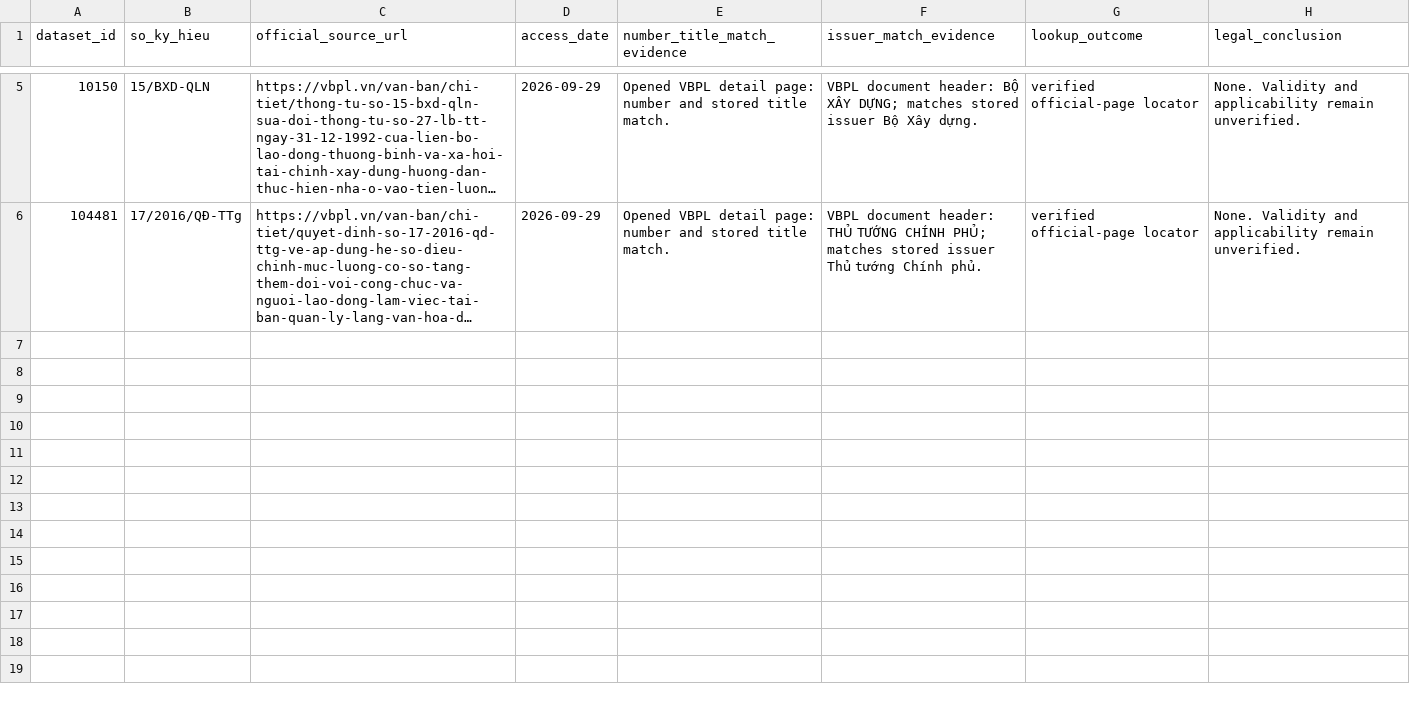
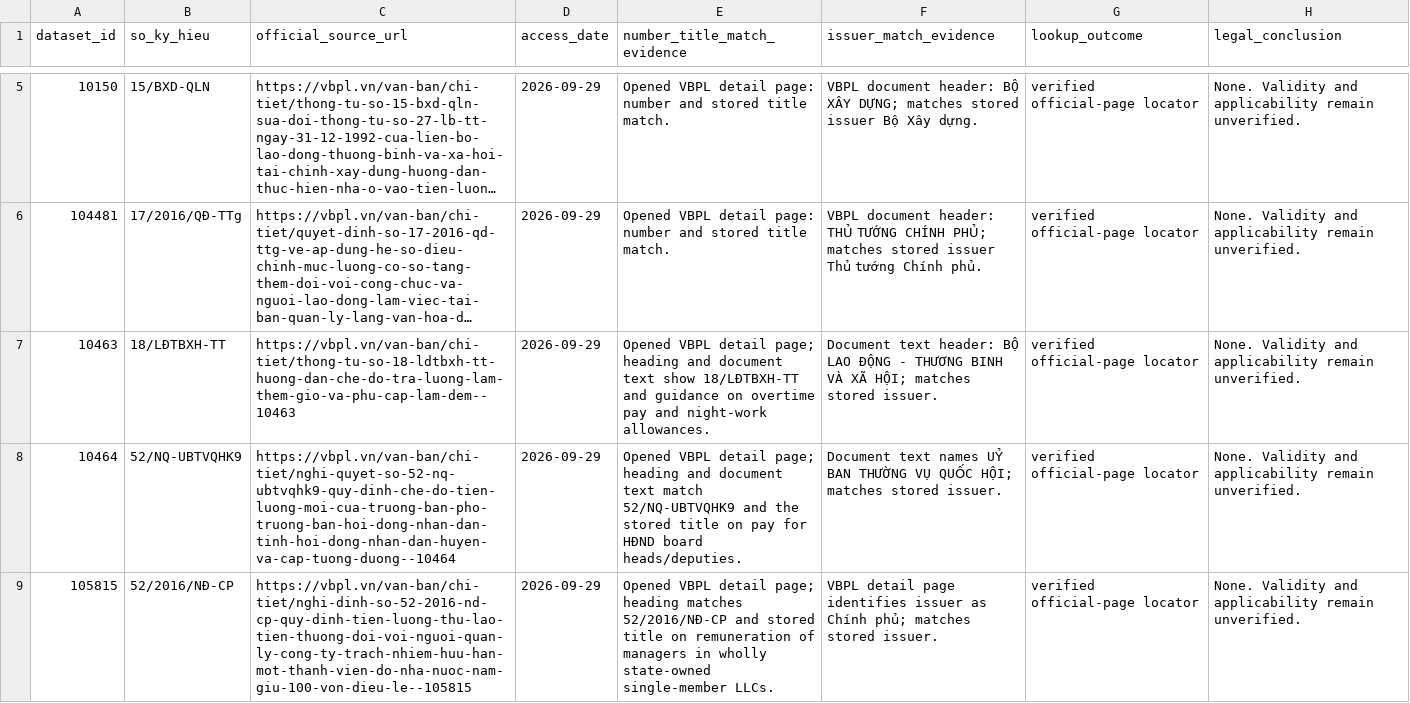
Before and after one commit to doremonn2847/Vietnamese-Legal-RAG-Chatbot, a CSV file: docs/review/official_source_lookup_ledger.csv, drawn as a sheet; only a part is shown, gaps mark what is left out; long unchanged cells end in …; the diff names each change by its address in the sheet, - before the commit and + after, or states it on an @@ line.

Commit message:
docs: extend employment seed review

```diff
--- a/docs/review/official_source_lookup_ledger.csv
+++ b/docs/review/official_source_lookup_ledger.csv
+row 7: 10463 | 18/LĐTBXH-TT | https://vbpl.vn/van-ban/chi-tiet/thong-tu-so-18-ldtbxh-tt-huong-dan-che-do-tra-luong-lam-them-gio-va-phu-cap-lam-dem--10463 | 2026-09-29 | Opened VBPL detail page; heading and document text show 18/LĐTBXH-TT and guidance on overtime pay and night-work allowances. | Document text header: BỘ LAO ĐỘNG - THƯƠNG BINH VÀ XÃ HỘI; matches stored issuer. | verified official-page locator | None. Validity and applicability remain unverified.
+row 8: 10464 | 52/NQ-UBTVQHK9 | https://vbpl.vn/van-ban/chi-tiet/nghi-quyet-so-52-nq-ubtvqhk9-quy-dinh-che-do-tien-luong-moi-cua-truong-ban-pho-truong-ban-hoi-dong-nhan-dan-tinh-hoi-dong-nhan-dan-huyen-va-cap-tuong-duong--10464 | 2026-09-29 | Opened VBPL detail page; heading and document text match 52/NQ-UBTVQHK9 and the stored title on pay for HĐND board heads/deputies. | Document text names UỶ BAN THƯỜNG VỤ QUỐC HỘI; matches stored issuer. | verified official-page locator | None. Validity and applicability remain unverified.
+row 9: 105815 | 52/2016/NĐ-CP | https://vbpl.vn/van-ban/chi-tiet/nghi-dinh-so-52-2016-nd-cp-quy-dinh-tien-luong-thu-lao-tien-thuong-doi-voi-nguoi-quan-ly-cong-ty-trach-nhiem-huu-han-mot-thanh-vien-do-nha-nuoc-nam-giu-100-von-dieu-le--105815 | 2026-09-29 | Opened VBPL detail page; heading matches 52/2016/NĐ-CP and stored title on remuneration of managers in wholly state-owned single-member LLCs. | VBPL detail page identifies issuer as Chính phủ; matches stored issuer. | verified official-page locator | None. Validity and applicability remain unverified.
```
Also changed, not shown: 2 other files.
